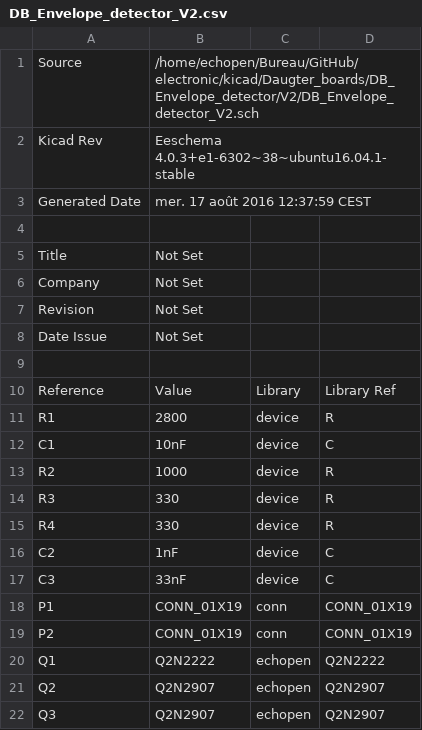
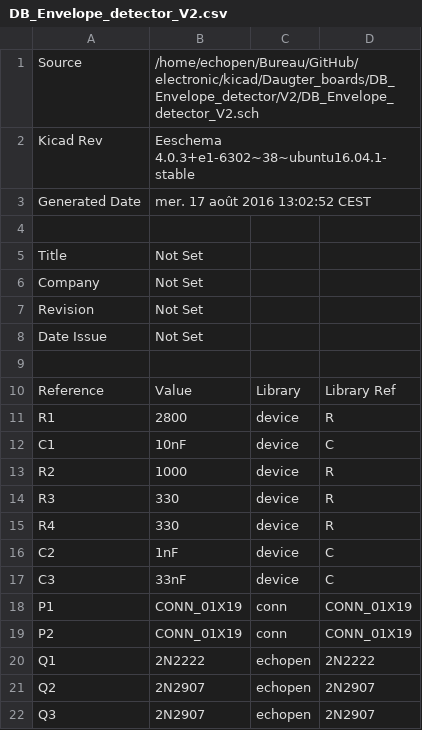
Before and after one commit to fengecho/electronic, a CSV file: kicad/Daugter_boards/DB_Envelope_detector/V2/DB_Envelope_detector_V2.csv, drawn as a sheet.

```diff
--- a/kicad/Daugter_boards/DB_Envelope_detector/V2/DB_Envelope_detector_V2.csv
+++ b/kicad/Daugter_boards/DB_Envelope_detector/V2/DB_Envelope_detector_V2.csv
@@ -2,3 +2,3 @@ Source,/home/echopen/Bureau/GitHub/electronic/kicad/Daugter_boards/DB_Envelope_d
 Kicad Rev,Eeschema 4.0.3+e1-6302~38~ubuntu16.04.1-stable
-Generated Date,mer. 17 août 2016 12:37:59 CEST
+Generated Date,mer. 17 août 2016 13:02:52 CEST
 
@@ -19,4 +19,4 @@ P1,CONN_01X19,conn,CONN_01X19
 P2,CONN_01X19,conn,CONN_01X19
-Q1,Q2N2222,echopen,Q2N2222
-Q2,Q2N2907,echopen,Q2N2907
-Q3,Q2N2907,echopen,Q2N2907
+Q1,2N2222,echopen,2N2222
+Q2,2N2907,echopen,2N2907
+Q3,2N2907,echopen,2N2907
```
Also changed, not shown: 11 other files.
